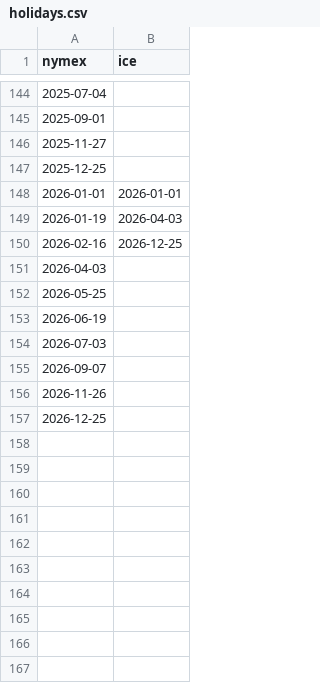
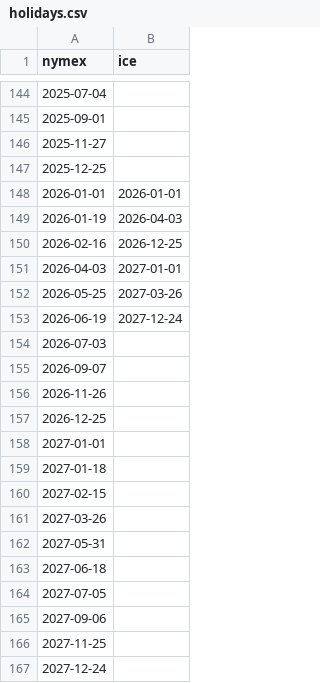
Before and after one commit to risktoollib/RTL, a CSV file: data-raw/holidays.csv, drawn as a sheet; only a part is shown, gaps mark what is left out.

Commit message:
Add 2027 oil exchange holidays
Extend `data-raw/holidays.csv` with 2027 NYMEX and ICE holiday dates and regenerate `holidaysOil.rda` so the packaged holiday calendar stays current for business-day and trading-calendar calculations.

```diff
--- a/data-raw/holidays.csv
+++ b/data-raw/holidays.csv
@@ -150,5 +150,5 @@ nymex,ice
 2026-02-16,2026-12-25
-2026-04-03,
-2026-05-25,
-2026-06-19,
+2026-04-03,2027-01-01
+2026-05-25,2027-03-26
+2026-06-19,2027-12-24
 2026-07-03,
@@ -157 +157,11 @@ nymex,ice
 2026-12-25,
+2027-01-01,
+2027-01-18,
+2027-02-15,
+2027-03-26,
+2027-05-31,
+2027-06-18,
+2027-07-05,
+2027-09-06,
+2027-11-25,
+2027-12-24,
```
Also changed, not shown: 1 other file.
